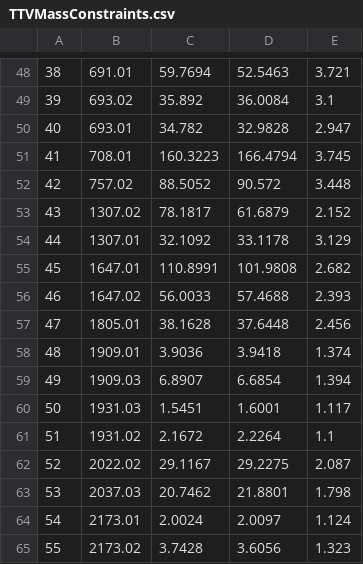
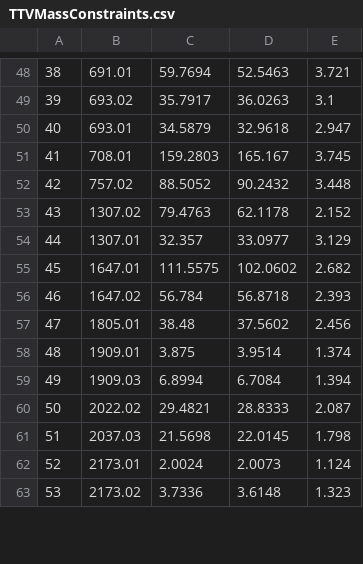
Before and after one commit to jaredcsiegel/jaredcsiegel.github.io, a CSV file: files/TTVMassConstraints.csv, drawn as a sheet; only a part is shown, gaps mark what is left out; removed rows and columns are numbered as before the commit, all else as after; the diff covers the shown part only; the diff names each change by its address in the sheet, - before the commit and + after, or states it on an @@ line.

```diff
--- a/files/TTVMassConstraints.csv
+++ b/files/TTVMassConstraints.csv
-C49: 35.892
+C49: 35.7917
-D49: 36.0084
+D49: 36.0263
-C50: 34.782
+C50: 34.5879
-D50: 32.9828
+D50: 32.9618
-C51: 160.3223
+C51: 159.2803
-D51: 166.4794
+D51: 165.167
-D52: 90.572
+D52: 90.2432
-C53: 78.1817
+C53: 79.4763
-D53: 61.6879
+D53: 62.1178
-C54: 32.1092
+C54: 32.357
-D54: 33.1178
+D54: 33.0977
-C55: 110.8991
+C55: 111.5575
-D55: 101.9808
+D55: 102.0602
-C56: 56.0033
+C56: 56.784
-D56: 57.4688
+D56: 56.8718
-C57: 38.1628
+C57: 38.48
-D57: 37.6448
+D57: 37.5602
-C58: 3.9036
+C58: 3.875
-D58: 3.9418
+D58: 3.9514
-C59: 6.8907
+C59: 6.8994
-D59: 6.6854
+D59: 6.7084
-row 60: 50 | 1931.03 | 1.5451 | 1.6001 | 1.117
-row 61: 51 | 1931.02 | 2.1672 | 2.2264 | 1.1
@@ column A renumbered from row 60 down @@
-C60: 29.1167
+C60: 29.4821
-D60: 29.2275
+D60: 28.8333
-C61: 20.7462
+C61: 21.5698
-D61: 21.8801
+D61: 22.0145
-D62: 2.0097
+D62: 2.0073
-C63: 3.7428
+C63: 3.7336
-D63: 3.6056
+D63: 3.6148
```
Also changed, not shown: 2 removed rows and 69 edited cells elsewhere in this file.
